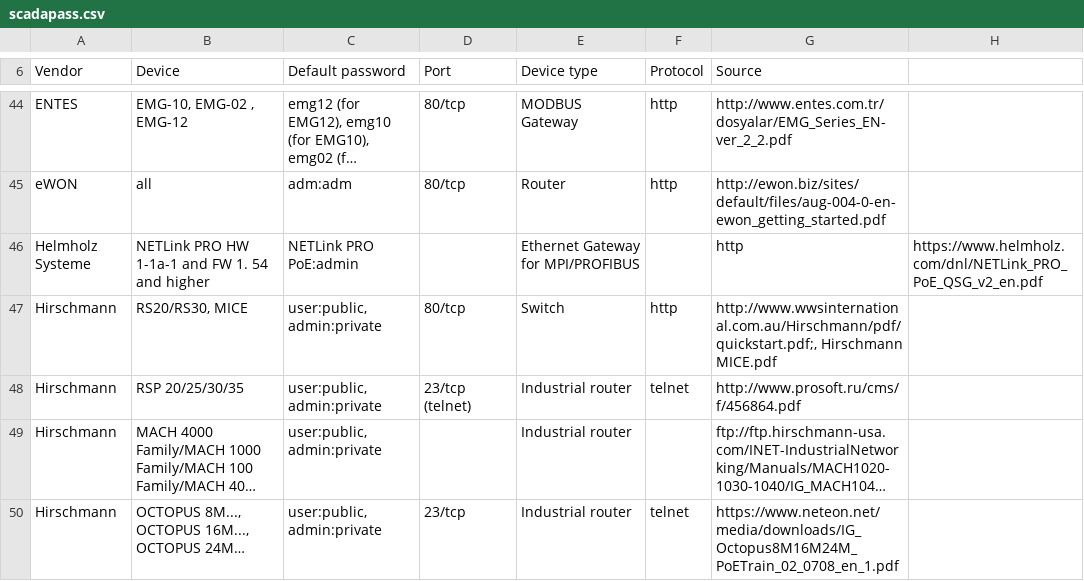
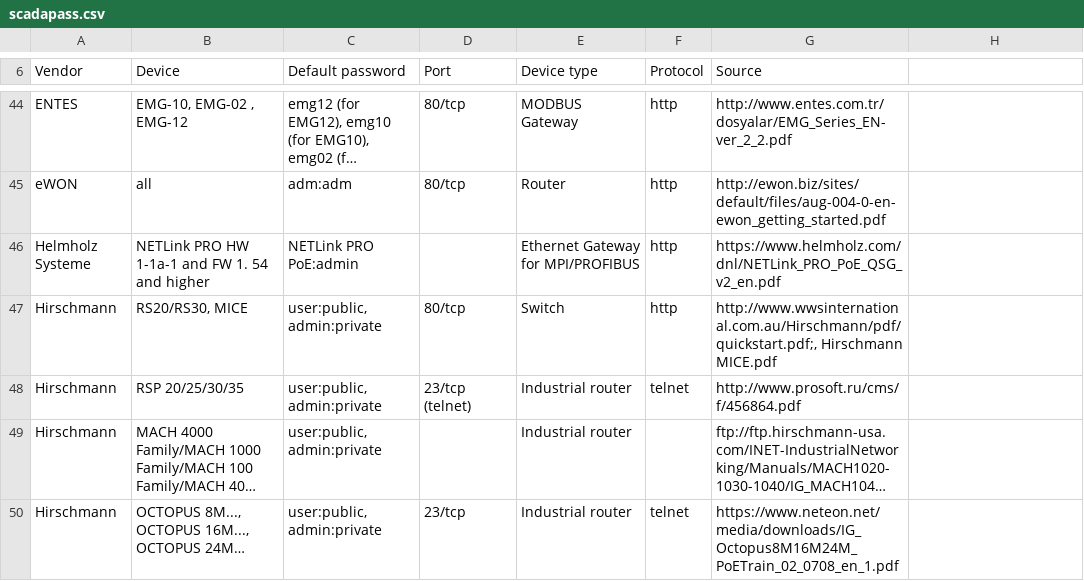
Before and after one commit to scadastrangelove/SCADAPASS, a CSV file: scadapass.csv, drawn as a sheet; only a part is shown, gaps mark what is left out; long unchanged cells end in …; the diff names each change by its address in the sheet, - before the commit and + after, or states it on an @@ line.

Commit message:
Update scadapass.csv

```diff
--- a/scadapass.csv
+++ b/scadapass.csv
-F46 (Protocol): (empty)
+F46 (Protocol): http
-G46 (Source): http
+G46 (Source): https://www.helmholz.com/dnl/NETLink_PRO_PoE_QSG_v2_en.pdf
-H46: https://www.helmholz.com/dnl/NETLink_PRO_PoE_QSG_v2_en.pdf
+H46: (empty)
```
